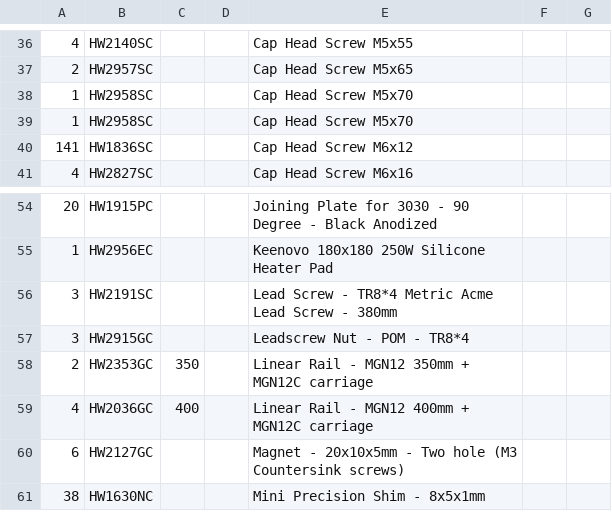
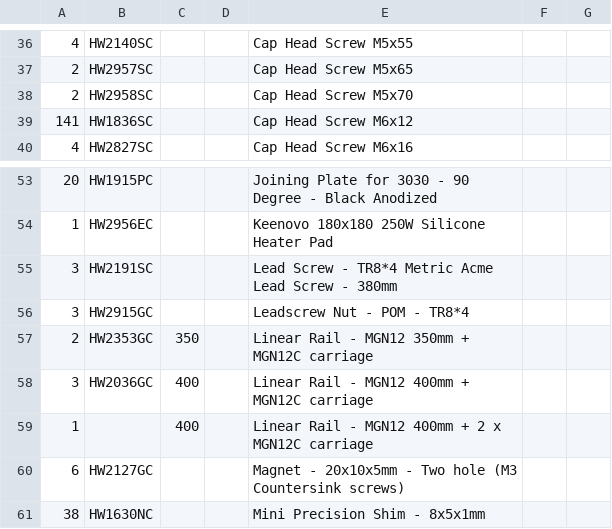
Before and after one commit to Rat-Rig/lab.ratrig.com, a CSV file: docs/src/assets/vc31_idex/bom.csv, drawn as a sheet; only a part is shown, gaps mark what is left out; removed rows and columns are numbered as before the commit, all else as after; the diff names each change by its address in the sheet, - before the commit and + after, or states it on an @@ line.

Commit message:
Fix minor BOM error on both VC3.1 IDEX

```diff
--- a/docs/src/assets/vc31_idex/bom.csv
+++ b/docs/src/assets/vc31_idex/bom.csv
-A38: 1
+A38: 2
-row 39: 1 | HW2958SC |  |  | Cap Head Screw M5x70
-A58: 4
+A58: 3
+row 59: 1 |  | 400 |  | Linear Rail - MGN12 400mm + 2 x MGN12C carriage
```
Also changed, not shown: docs/src/assets/vc31_idex_wide/bom.csv.
